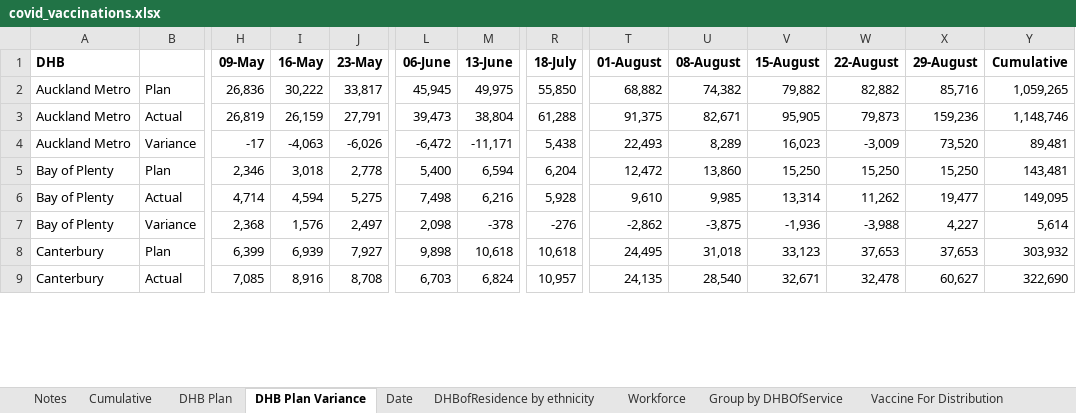
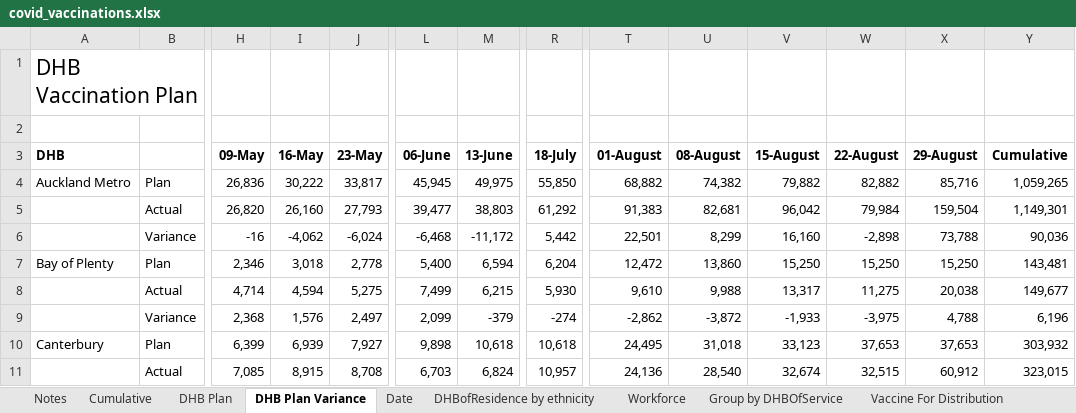
Before and after one commit to nikonn01/Assignment-1-R-code1, an Excel workbook: covid_vaccinations.xlsx, sheet DHB Plan Variance, drawn as a sheet; only a part is shown, gaps mark what is left out; values as stored, in another font and other column widths than the file's, no borders; removed rows and columns are numbered as before the commit, all else as after; rows hold the shown columns only; the diff covers the shown part only; the diff names each change by its address in the sheet, - before the commit and + after, or states it on an @@ line.

Commit message:
Update covid_vaccinations.xlsx

```diff
--- a/covid_vaccinations.xlsx (sheet DHB Plan Variance)
+++ b/covid_vaccinations.xlsx (sheet DHB Plan Variance)
+row 1: DHB Vaccination Plan
+row 2: (empty)
-row 3: Auckland Metro | Actual | 26,819 | 26,159 | 27,791 | 39,473 | 38,804 | 61,288 | 91,375 | 82,671 | 95,905 | 79,873 | 159,236 | 1,148,746
-row 4: Auckland Metro | Variance | -17 | -4,063 | -6,026 | -6,472 | -11,171 | 5,438 | 22,493 | 8,289 | 16,023 | -3,009 | 73,520 | 89,481
+row 5:  | Actual | 26,820 | 26,160 | 27,793 | 39,477 | 38,803 | 61,292 | 91,383 | 82,681 | 96,042 | 79,984 | 159,504 | 1,149,301
+row 6:  | Variance | -16 | -4,062 | -6,024 | -6,468 | -11,172 | 5,442 | 22,501 | 8,299 | 16,160 | -2,898 | 73,788 | 90,036
-A8:A9 (DHB): Bay of Plenty
+A8:A9 (DHB): (empty)
-L8 (06-June): 7,498
+L8 (06-June): 7,499
-M8 (13-June): 6,216
+M8 (13-June): 6,215
-R8 (18-July): 5,928
+R8 (18-July): 5,930
-U8 (08-August): 9,985
+U8 (08-August): 9,988
-V8 (15-August): 13,314
+V8 (15-August): 13,317
-W8 (22-August): 11,262
+W8 (22-August): 11,275
-X8 (29-August): 19,477
+X8 (29-August): 20,038
-Y8 (Cumulative): 149,095
+Y8 (Cumulative): 149,677
-L9 (06-June): 2,098
+L9 (06-June): 2,099
-M9 (13-June): -378
+M9 (13-June): -379
-R9 (18-July): -276
+R9 (18-July): -274
-U9 (08-August): -3,875
+U9 (08-August): -3,872
-V9 (15-August): -1,936
+V9 (15-August): -1,933
-W9 (22-August): -3,988
+W9 (22-August): -3,975
-X9 (29-August): 4,227
+X9 (29-August): 4,788
-Y9 (Cumulative): 5,614
+Y9 (Cumulative): 6,196
-A11 (DHB): Canterbury
+A11 (DHB): (empty)
-I11 (16-May): 8,916
+I11 (16-May): 8,915
-T11 (01-August): 24,135
+T11 (01-August): 24,136
-V11 (15-August): 32,671
+V11 (15-August): 32,674
-W11 (22-August): 32,478
+W11 (22-August): 32,515
-X11 (29-August): 60,627
+X11 (29-August): 60,912
-Y11 (Cumulative): 322,690
+Y11 (Cumulative): 323,015
```
Also changed, not shown: 9 added rows, 4 removed rows and 185 edited cells elsewhere in this sheet, sheet DHBofResidence by ethnicity, sheet Group by DHBOfService, sheet Date, sheet Cumulative, sheet Workforce, sheet Vaccine For Distribution, 2 more sheets.
